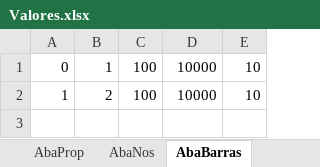
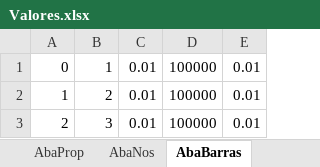
Before and after one commit to leonardorodriguesgomes/Structure2DPruducao, an Excel workbook: Valores.xlsx, sheet AbaBarras, drawn as a sheet; values as stored, in another font and other column widths than the file's, no borders; the diff names each change by its address in the sheet, - before the commit and + after, or states it on an @@ line.

```diff
--- a/Valores.xlsx (sheet AbaBarras)
+++ b/Valores.xlsx (sheet AbaBarras)
-C1:C2: 100
+C1:C2: 0.01
-D1:D2: 10000
+D1:D2: 100000
-E1:E2: 10
+E1:E2: 0.01
+row 3: 2 | 3 | 0.01 | 100000 | 0.01
```
Also changed, not shown: sheet AbaProp, sheet AbaForca, sheet AbaApoio, sheet AbaNos, 1 other file.
